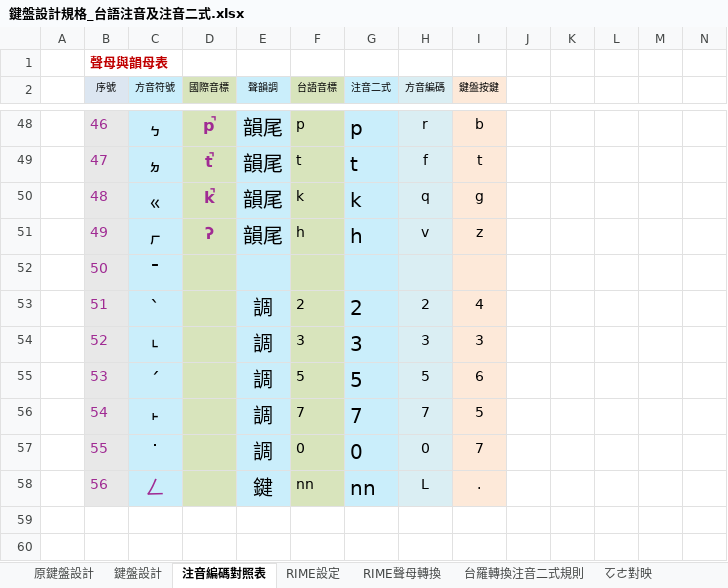
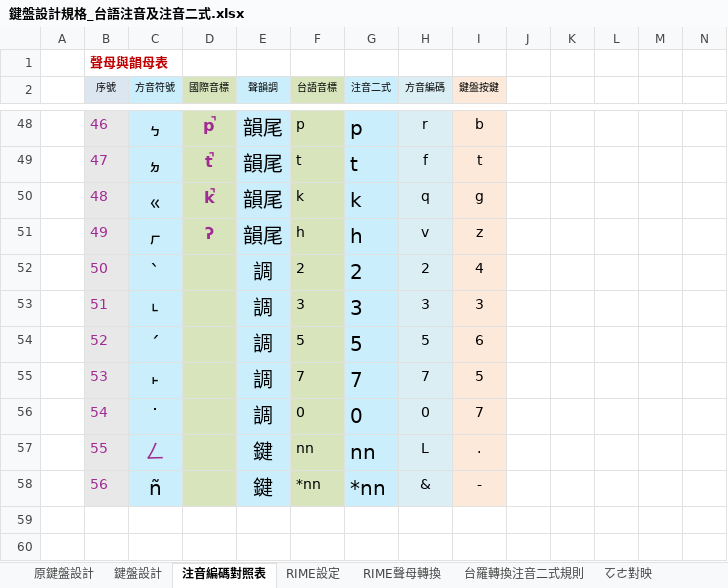
Before and after one commit to AlanJui/rime-tlpa, an Excel workbook: docs/鍵盤設計規格_台語注音及注音二式.xlsx, sheet 注音編碼對照表, drawn as a sheet; only a part is shown, gaps mark what is left out; values as stored, in another font and other column widths than the file's, no borders; conditional formats and table styles not drawn; removed rows and columns are numbered as before the commit, all else as after; rows hold the shown columns only; the diff names each change by its address in the sheet, - before the commit and + after, or states it on an @@ line.

```diff
--- a/docs/鍵盤設計規格_台語注音及注音二式.xlsx (sheet 注音編碼對照表)
+++ b/docs/鍵盤設計規格_台語注音及注音二式.xlsx (sheet 注音編碼對照表)
-row 52:  | 50 | ˉ
-B52 (序號): 51
+B52 (序號): 50
-B53 (序號): 52
+B53 (序號): 51
-B54 (序號): 53
+B54 (序號): 52
-B55 (序號): 54
+B55 (序號): 53
-B56 (序號): 55
+B56 (序號): 54
+row 57:  | 55 | ㄥ |  | 鍵 | nn | nn | L | .
-C58 (方音符號): ㄥ
+C58 (方音符號): ñ
-C58 text colour: #A02B93
+C58 text colour: black
-F58 (台語音標): nn
+F58 (台語音標): *nn
-G58 (注音二式): nn
+G58 (注音二式): *nn
-H58 (方音編碼): L
+H58 (方音編碼): &
-I58 (鍵盤按鍵): .
+I58 (鍵盤按鍵): -
```
Also changed, not shown: sheet RIME設定, sheet 鍵盤設計, formulas that keep their value, 1 other file.
